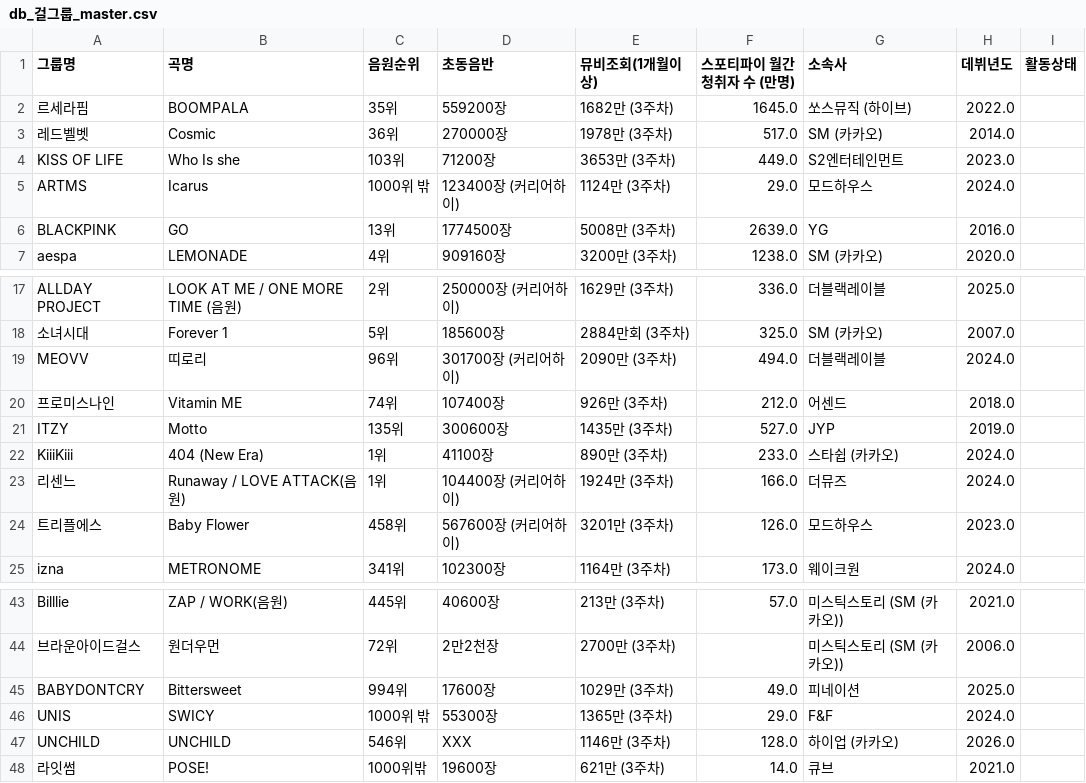
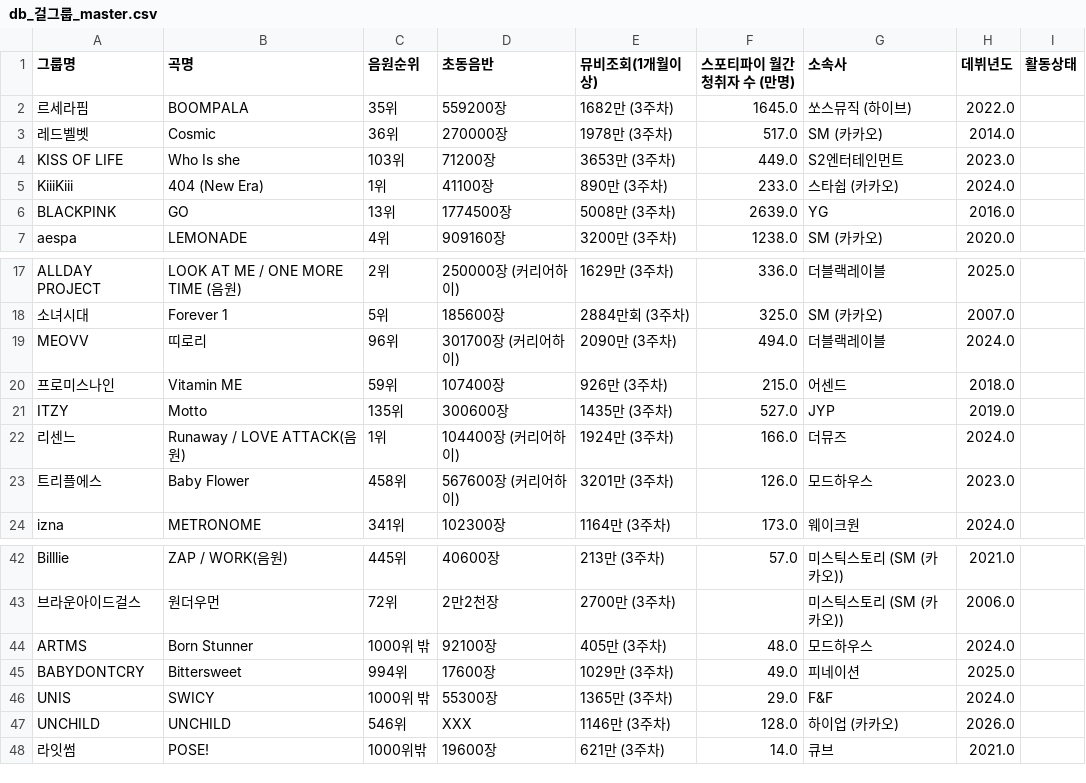
Before and after one commit to LimousineLimousine/kpop-tier-dashboard, a CSV file: db_걸그룹_master.csv, drawn as a sheet; only a part is shown, gaps mark what is left out.

```diff
--- a/db_걸그룹_master.csv
+++ b/db_걸그룹_master.csv
@@ -4,3 +4,3 @@
 KISS OF LIFE,Who Is she,103위,71200장,3653만 (3주차),449.0,S2엔터테인먼트,2023.0,
-ARTMS,Icarus,1000위 밖,123400장 (커리어하이),1124만 (3주차),29.0,모드하우스,2024.0,
+KiiiKiii,404 (New Era),1위,41100장,890만 (3주차),233.0,스타쉽 (카카오),2024.0,
 BLACKPINK,GO,13위,1774500장,5008만 (3주차),2639.0,YG,2016.0,
@@ -19,5 +19,4 @@ ALLDAY PROJECT, LOOK AT ME / ONE MORE TIME (음원),2위 ,250000장 (커리어
 MEOVV ,띠로리,96위,301700장 (커리어하이),2090만 (3주차),494.0,더블랙레이블,2024.0,
-프로미스나인 ,Vitamin ME,74위,107400장,926만 (3주차),212.0,어센드,2018.0,
+프로미스나인 ,Vitamin ME,59위,107400장,926만 (3주차),215.0,어센드,2018.0,
 ITZY,Motto,135위,300600장,1435만 (3주차),527.0,JYP,2019.0,
-KiiiKiii,404 (New Era),1위,41100장,890만 (3주차),233.0,스타쉽 (카카오),2024.0,
 리센느 ,Runaway / LOVE ATTACK(음원),1위,104400장 (커리어하이),1924만 (3주차),166.0,더뮤즈,2024.0,
@@ -44,2 +43,3 @@ Billlie, ZAP / WORK(음원),445위,40600장,213만 (3주차),57.0,미스틱스
 브라운아이드걸스 ,원더우먼 ,72위 ,2만2천장 ,2700만 (3주차),,미스틱스토리 (SM (카카오)),2006.0,
+ARTMS,Born Stunner,1000위 밖,92100장,405만 (3주차),48.0,모드하우스,2024.0,
 BABYDONTCRY,Bittersweet,994위,17600장,1029만 (3주차),49.0,피네이션,2025.0,
```
Also changed, not shown: db_걸그룹_curr.csv, db_남자_솔로_curr.csv, 2 other files.
